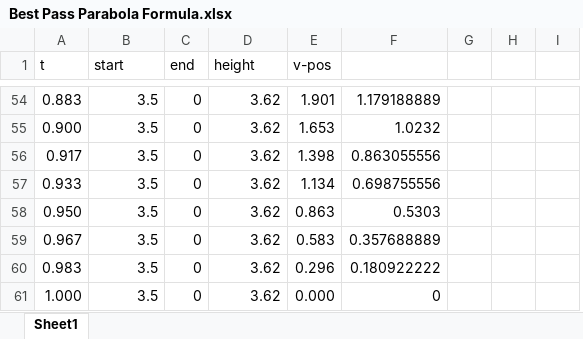
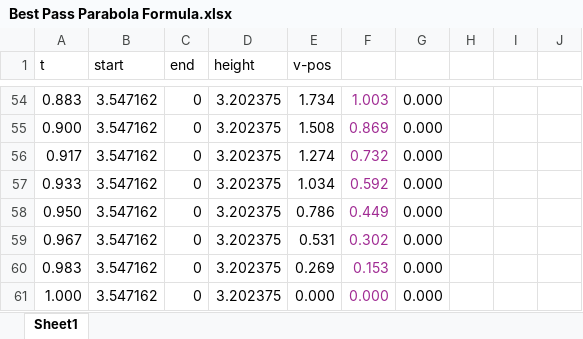
Before and after one commit to aaronmsimon/unity-kings-of-the-beach, an Excel workbook: Resources/Best Pass Parabola Formula.xlsx, sheet Sheet1, drawn as a sheet; only a part is shown, gaps mark what is left out; values as stored, in another font and other column widths than the file's, no borders; charts and pictures not drawn; removed rows and columns are numbered as before the commit, all else as after; the diff covers the shown part only; the diff names each change by its address in the sheet, - before the commit and + after, or states it on an @@ line.

```diff
--- a/Resources/Best Pass Parabola Formula.xlsx (sheet Sheet1)
+++ b/Resources/Best Pass Parabola Formula.xlsx (sheet Sheet1)
-column F, rows 54-61: 1.179188889 | 1.0232 | 0.863055556 | 0.698755556 | 0.5303 | 0.357688889 | 0.180922222 | 0
+column F, rows 54-61: 1.003 | 0.869 | 0.732 | 0.592 | 0.449 | 0.302 | 0.153 | 0.000
+column G, rows 54-61: all 0.000
-column I, empty
+column J, empty
-B54:B61 (start): 3.5
+B54:B61 (start): 3.547162
-D54:D61 (height): 3.62
+D54:D61 (height): 3.202375
-E54 (v-pos): 1.901
+E54 (v-pos): 1.734
-E55 (v-pos): 1.653
+E55 (v-pos): 1.508
-E56 (v-pos): 1.398
+E56 (v-pos): 1.274
-E57 (v-pos): 1.134
+E57 (v-pos): 1.034
-E58 (v-pos): 0.863
+E58 (v-pos): 0.786
-E59 (v-pos): 0.583
+E59 (v-pos): 0.531
-E60 (v-pos): 0.296
+E60 (v-pos): 0.269
```
Also changed, not shown: 156 edited cells elsewhere in this sheet, charts or pictures, 1 other file.
